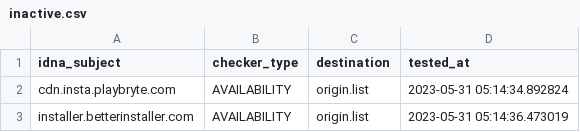
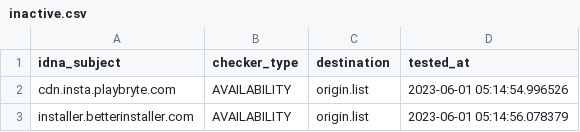
Before and after one commit to dead-hosts/UncheckyAds_git_FadeMind, a CSV file: .pyfunceble/inactive.csv, drawn as a sheet.

```diff
--- a/.pyfunceble/inactive.csv
+++ b/.pyfunceble/inactive.csv
@@ -1,3 +1,3 @@
 idna_subject,checker_type,destination,tested_at
-cdn.insta.playbryte.com,AVAILABILITY,origin.list,2023-05-31 05:14:34.892824
-installer.betterinstaller.com,AVAILABILITY,origin.list,2023-05-31 05:14:36.473019
+cdn.insta.playbryte.com,AVAILABILITY,origin.list,2023-06-01 05:14:54.996526
+installer.betterinstaller.com,AVAILABILITY,origin.list,2023-06-01 05:14:56.078379
```
Also changed, not shown: 9 other files.
